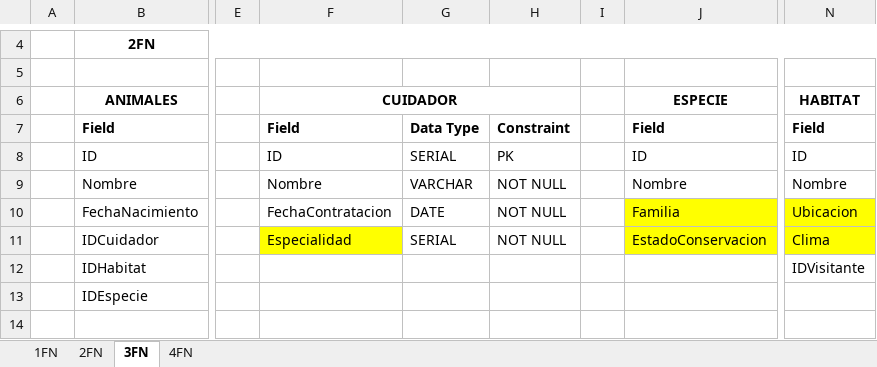
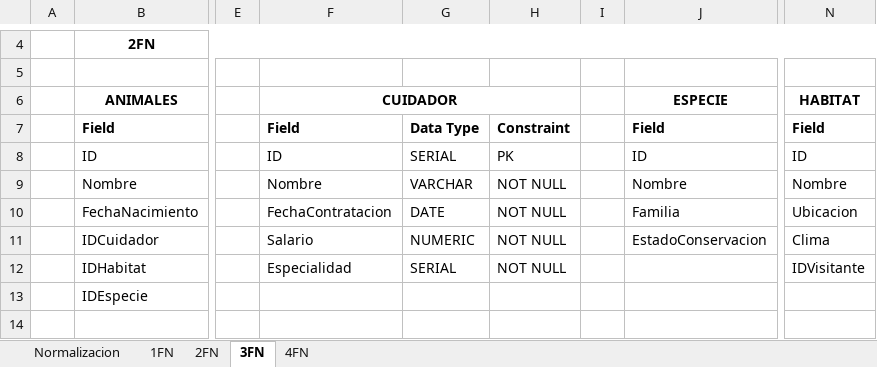
Before and after one commit to Kush534/BDI-GB-ZOO, an Excel workbook: docs/Normalizacion_tablas.xlsx, sheet 3FN, drawn as a sheet; only a part is shown, gaps mark what is left out; values as stored, in another font and other column widths than the file's, no borders; charts and pictures not drawn; the diff covers the shown part only; the diff names each change by its address in the sheet, - before the commit and + after, or states it on an @@ line.

```diff
--- a/docs/Normalizacion_tablas.xlsx (sheet 3FN)
+++ b/docs/Normalizacion_tablas.xlsx (sheet 3FN)
+sheet tab: Normalizacion
-J10:J11 fill: #FFFF00
+J10:J11 fill: none
-N10:N11 fill: #FFFF00
+N10:N11 fill: none
-F11: Especialidad
+F11: Salario
-F11 fill: #FFFF00
+F11 fill: none
-G11: SERIAL
+G11: NUMERIC
-F12: (empty)
+F12: Especialidad
-G12: (empty)
+G12: SERIAL
-H12: (empty)
+H12: NOT NULL
```
Also changed, not shown: 9 added rows, 6 removed rows, 8 edited cells and cell formats elsewhere in this sheet, sheet 4FN, sheet 1FN, sheet 2FN, charts or pictures.
